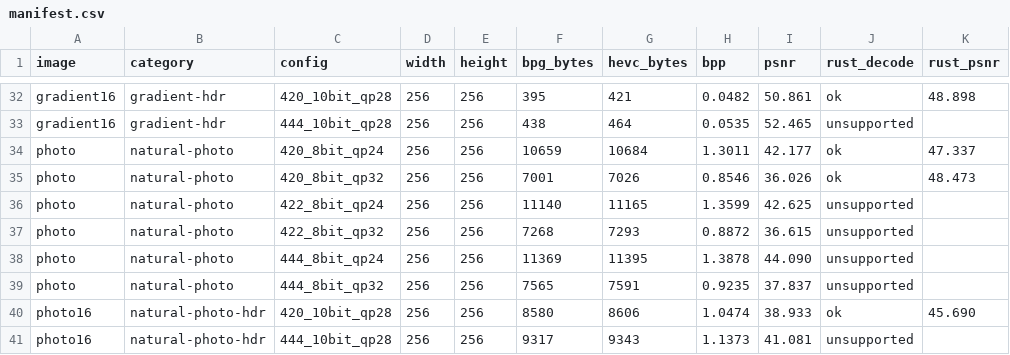
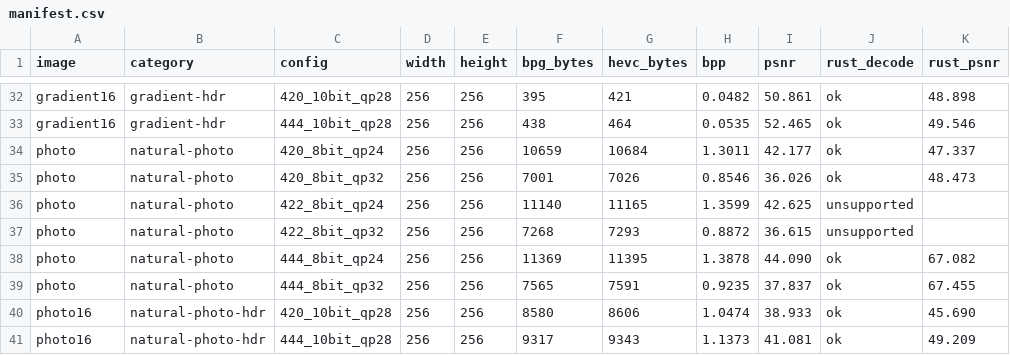
Before and after one commit to LegeApp/bpg-rs, a CSV file: oracle/manifest.csv, drawn as a sheet; only a part is shown, gaps mark what is left out; the diff covers the shown part only; the diff names each change by its address in the sheet, - before the commit and + after, or states it on an @@ line.

```diff
--- a/oracle/manifest.csv
+++ b/oracle/manifest.csv
-J33 (rust_decode): unsupported
+J33 (rust_decode): ok
-K33 (rust_psnr): (empty)
+K33 (rust_psnr): 49.546
-J38:J39 (rust_decode): unsupported
+J38:J39 (rust_decode): ok
-K38 (rust_psnr): (empty)
+K38 (rust_psnr): 67.082
-K39 (rust_psnr): (empty)
+K39 (rust_psnr): 67.455
-J41 (rust_decode): unsupported
+J41 (rust_decode): ok
-K41 (rust_psnr): (empty)
+K41 (rust_psnr): 49.209
```
Also changed, not shown: 20 edited cells elsewhere in this file, 7 other files.
